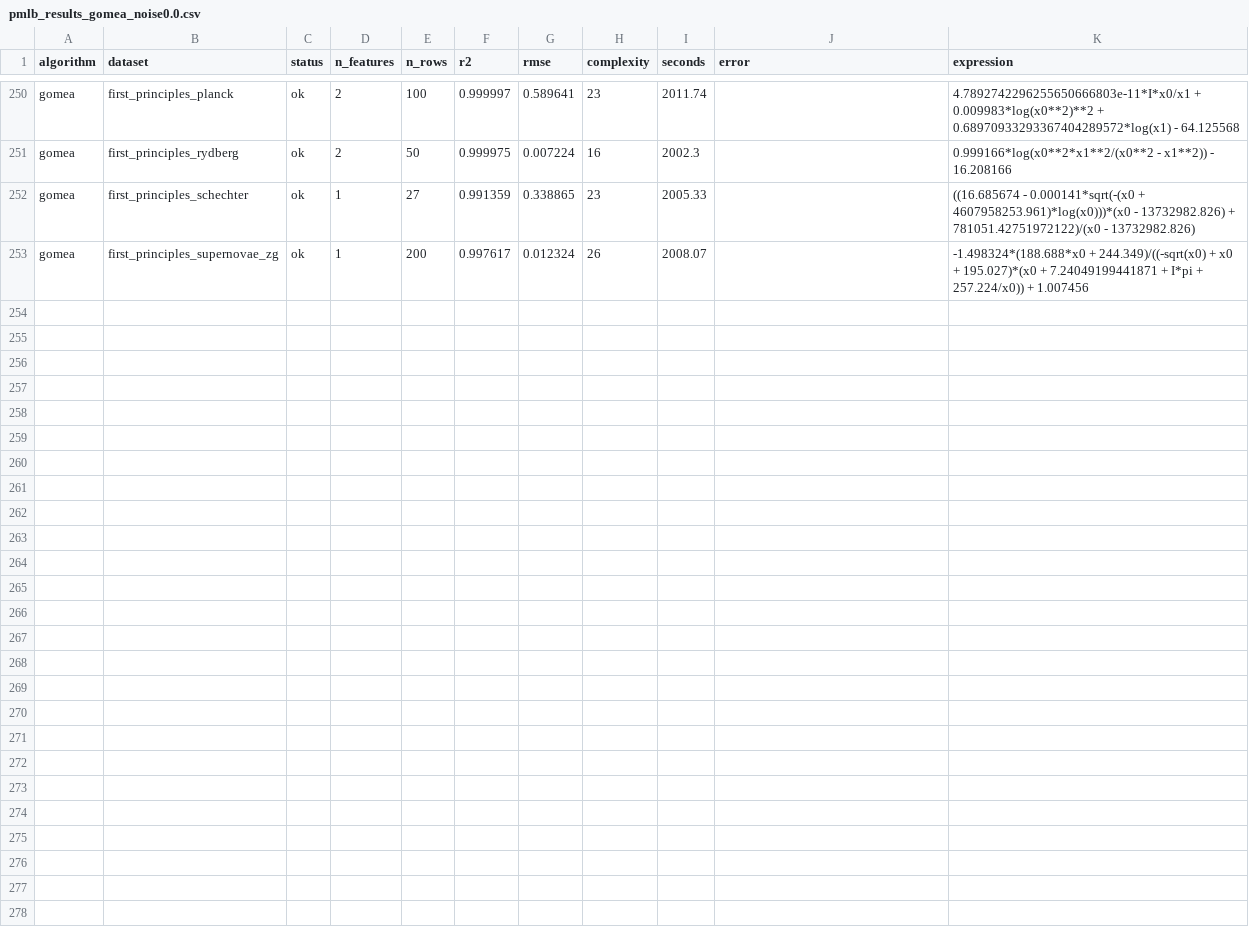
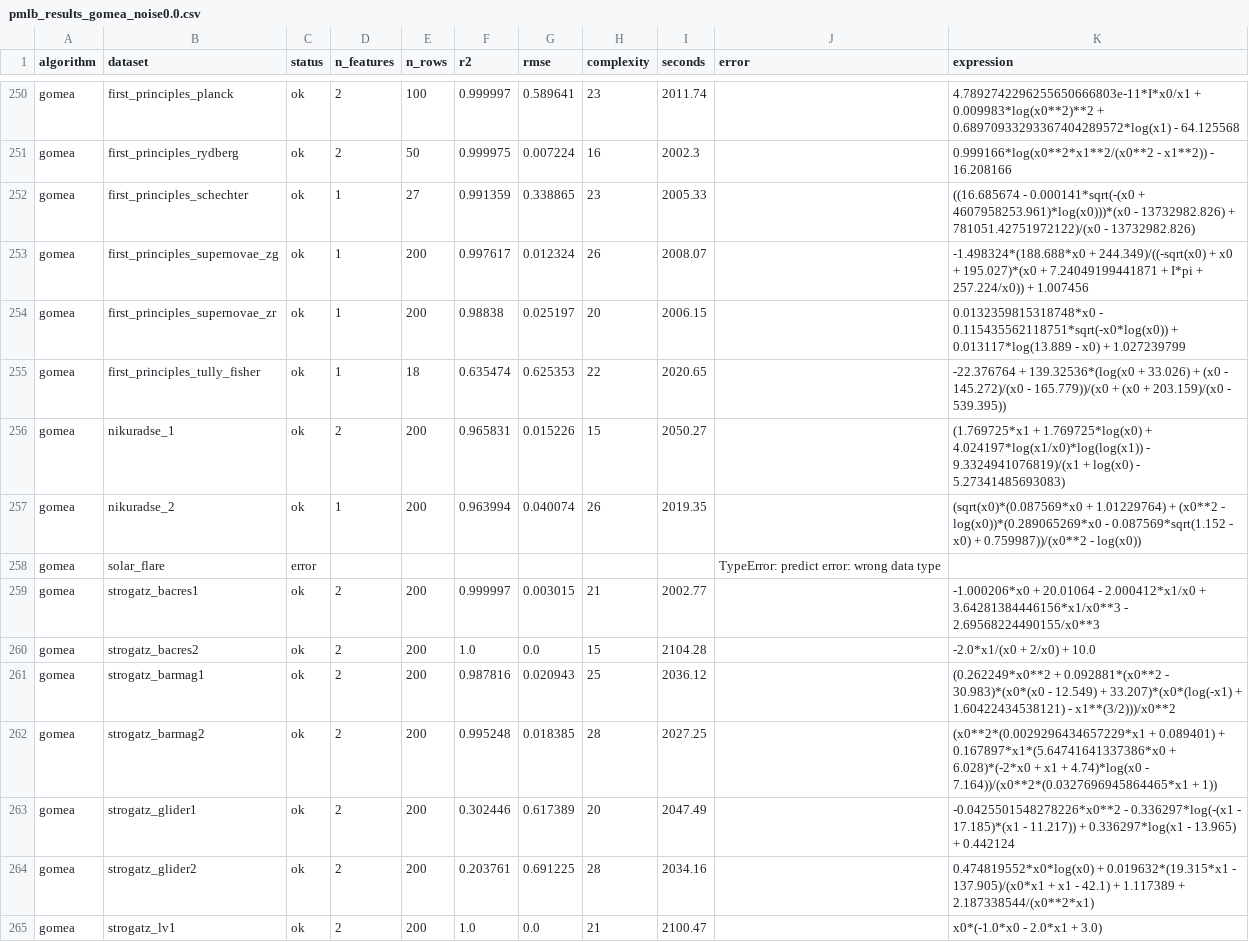
Before and after one commit to BeiBei-Clic/GP-GOMEA, a CSV file: experiments/pmlb/results/pmlb_results_gomea_noise0.0.csv, drawn as a sheet; only a part is shown, gaps mark what is left out; the diff names each change by its address in the sheet, - before the commit and + after, or states it on an @@ line.

```diff
--- a/experiments/pmlb/results/pmlb_results_gomea_noise0.0.csv
+++ b/experiments/pmlb/results/pmlb_results_gomea_noise0.0.csv
+row 254: gomea | first_principles_supernovae_zr | ok | 1 | 200 | 0.98838 | 0.025197 | 20 | 2006.15 |  | 0.0132359815318748*x0 - 0.115435562118751*sqrt(-x0*log(x0)) + 0.013117*log(13.889 - x0) + 1.027239799
+row 255: gomea | first_principles_tully_fisher | ok | 1 | 18 | 0.635474 | 0.625353 | 22 | 2020.65 |  | -22.376764 + 139.32536*(log(x0 + 33.026) + (x0 - 145.272)/(x0 - 165.779))/(x0 + (x0 + 203.159)/(x0 - 539.395))
+row 256: gomea | nikuradse_1 | ok | 2 | 200 | 0.965831 | 0.015226 | 15 | 2050.27 |  | (1.769725*x1 + 1.769725*log(x0) + 4.024197*log(x1/x0)*log(log(x1)) - 9.3324941076819)/(x1 + log(x0) - 5.27341485693083)
+row 257: gomea | nikuradse_2 | ok | 1 | 200 | 0.963994 | 0.040074 | 26 | 2019.35 |  | (sqrt(x0)*(0.087569*x0 + 1.01229764) + (x0**2 - log(x0))*(0.289065269*x0 - 0.087569*sqrt(1.152 - x0) + 0.759987))/(x0**2 - log(x0))
+row 258: gomea | solar_flare | error |  |  |  |  |  |  | TypeError: predict error: wrong data type
+row 259: gomea | strogatz_bacres1 | ok | 2 | 200 | 0.999997 | 0.003015 | 21 | 2002.77 |  | -1.000206*x0 + 20.01064 - 2.000412*x1/x0 + 3.64281384446156*x1/x0**3 - 2.69568224490155/x0**3
+row 260: gomea | strogatz_bacres2 | ok | 2 | 200 | 1.0 | 0.0 | 15 | 2104.28 |  | -2.0*x1/(x0 + 2/x0) + 10.0
+row 261: gomea | strogatz_barmag1 | ok | 2 | 200 | 0.987816 | 0.020943 | 25 | 2036.12 |  | (0.262249*x0**2 + 0.092881*(x0**2 - 30.983)*(x0*(x0 - 12.549) + 33.207)*(x0*(log(-x1) + 1.60422434538121) - x1**(3/2)))/x0**2
+row 262: gomea | strogatz_barmag2 | ok | 2 | 200 | 0.995248 | 0.018385 | 28 | 2027.25 |  | (x0**2*(0.0029296434657229*x1 + 0.089401) + 0.167897*x1*(5.64741641337386*x0 + 6.028)*(-2*x0 + x1 + 4.74)*log(x0 - 7.164))/(x0**2*(0.0327696945864465*x1 + 1))
+row 263: gomea | strogatz_glider1 | ok | 2 | 200 | 0.302446 | 0.617389 | 20 | 2047.49 |  | -0.0425501548278226*x0**2 - 0.336297*log(-(x1 - 17.185)*(x1 - 11.217)) + 0.336297*log(x1 - 13.965) + 0.442124
+row 264: gomea | strogatz_glider2 | ok | 2 | 200 | 0.203761 | 0.691225 | 28 | 2034.16 |  | 0.474819552*x0*log(x0) + 0.019632*(19.315*x1 - 137.905)/(x0*x1 + x1 - 42.1) + 1.117389 + 2.187338544/(x0**2*x1)
+row 265: gomea | strogatz_lv1 | ok | 2 | 200 | 1.0 | 0.0 | 21 | 2100.47 |  | x0*(-1.0*x0 - 2.0*x1 + 3.0)
```
Also changed, not shown: 4 other files.
